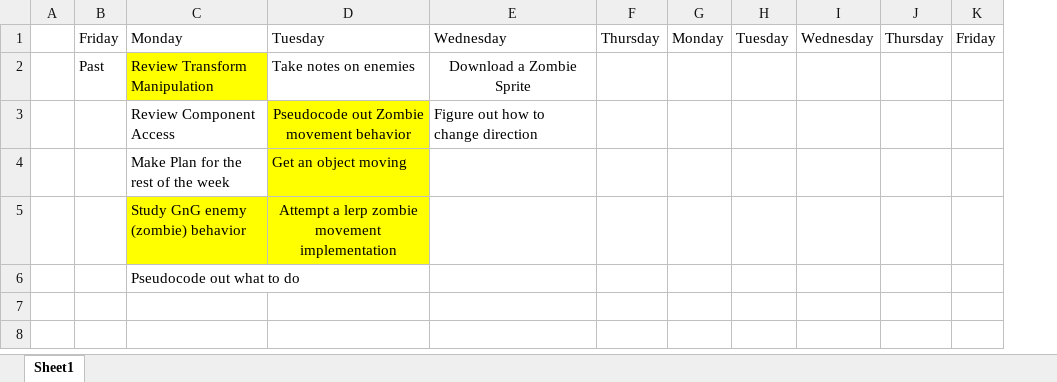
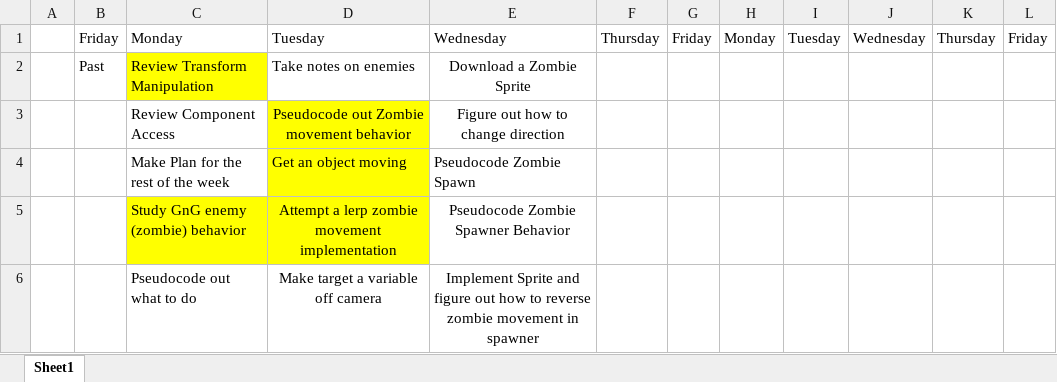
Before and after one commit to Nikolai-Raevsky/TestRepository, an Excel workbook: PersonalProj/GhostsGoblinsEnemiesPlan.xlsx, sheet Sheet1, drawn as a sheet; values as stored, in another font and other column widths than the file's, no borders; the diff names each change by its address in the sheet, - before the commit and + after, or states it on an @@ line.

Commit message:
Managed to make a variable endpoint

```diff
--- a/PersonalProj/GhostsGoblinsEnemiesPlan.xlsx (sheet Sheet1)
+++ b/PersonalProj/GhostsGoblinsEnemiesPlan.xlsx (sheet Sheet1)
+column G, row 1: Friday
-E3 alignment: left
+E3 alignment: center
-E4: (empty)
+E4: Pseudocode Zombie Spawn
-E5: (empty)
+E5: Pseudocode Zombie Spawner Behavior
-D6: (empty)
+D6: Make target a variable off camera
-E6: (empty)
+E6: Implement Sprite and figure out how to reverse zombie movement in spawner
```
Also changed, not shown: 2 other files.
